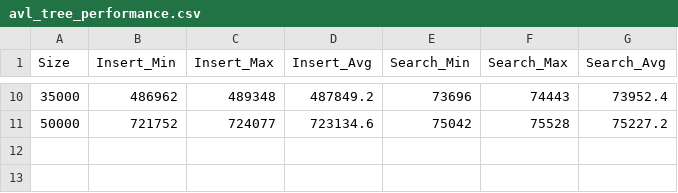
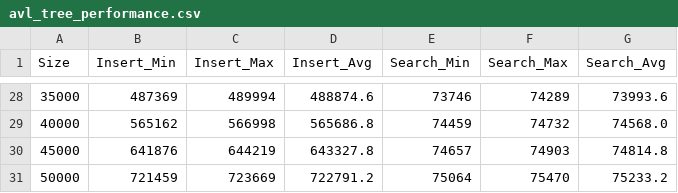
Before and after one commit to paulkabzz/assignment-2, a CSV file: avl_tree_performance.csv, drawn as a sheet; only a part is shown, gaps mark what is left out; the diff covers the shown part only.

```diff
--- a/avl_tree_performance.csv
+++ b/avl_tree_performance.csv
@@ -10,2 +28,4 @@ Size,Insert_Min,Insert_Max,Insert_Avg,Search_Min,Search_Max,Search_Avg
-35000,486962,489348,487849.2,73696,74443,73952.4
-50000,721752,724077,723134.6,75042,75528,75227.2
+35000,487369,489994,488874.6,73746,74289,73993.6
+40000,565162,566998,565686.8,74459,74732,74568.0
+45000,641876,644219,643327.8,74657,74903,74814.8
+50000,721459,723669,722791.2,75064,75470,75233.2
```
Also changed, not shown: 18 added rows and 45 edited cells elsewhere in this file, 12 other files.
